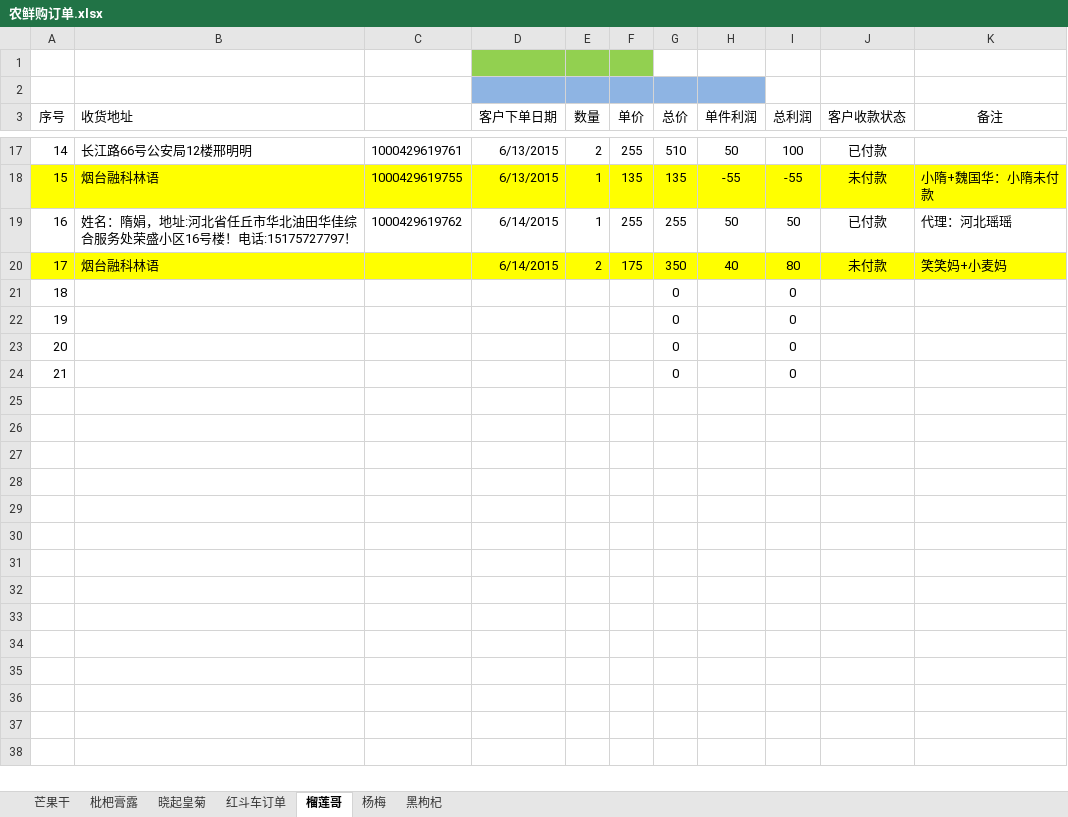
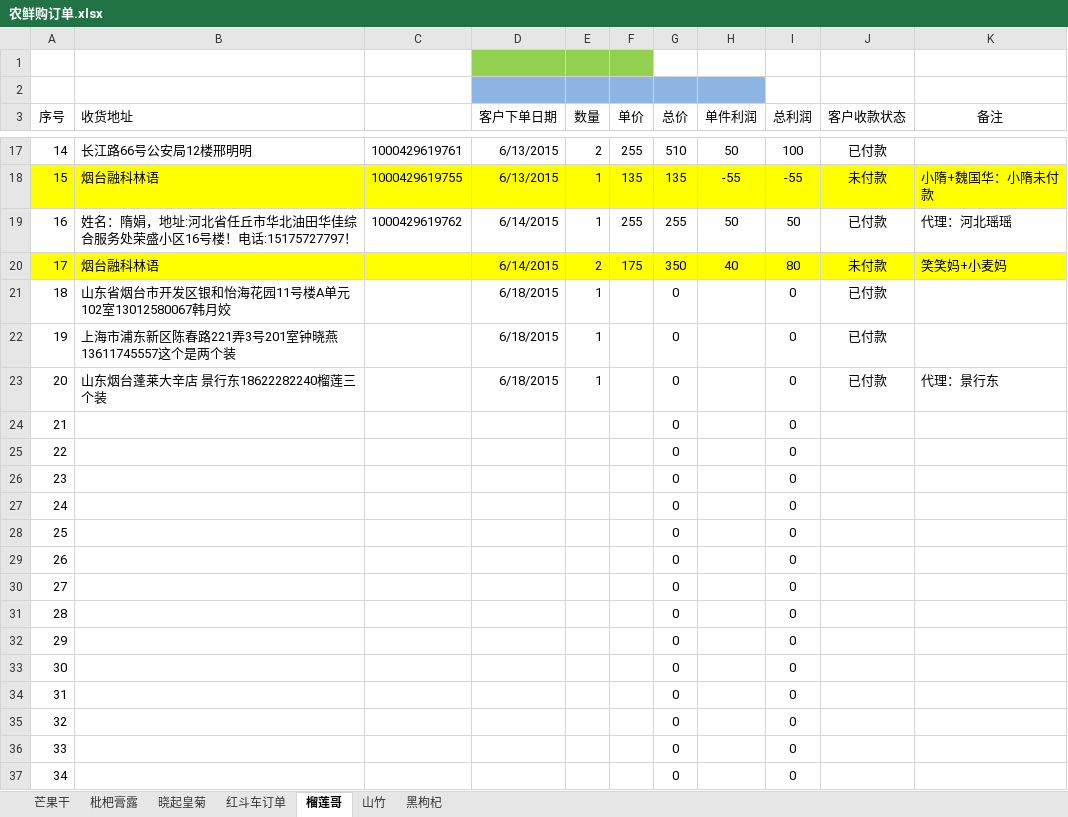
Before and after one commit to ettor/miyou, an Excel workbook: Documents/农鲜购订单.xlsx, sheet 榴莲哥, drawn as a sheet; only a part is shown, gaps mark what is left out; values as stored, in another font and other column widths than the file's, no borders; addresses are those after the commit; the diff covers the shown part only; the diff names each change by its address in the sheet, - before the commit and + after, or states it on an @@ line.

```diff
--- a/Documents/农鲜购订单.xlsx (sheet 榴莲哥)
+++ b/Documents/农鲜购订单.xlsx (sheet 榴莲哥)
-sheet tab: 杨梅
+sheet tab: 山竹
+row 21: 18 | 山东省烟台市开发区银和怡海花园11号楼A单元102室13012580067韩月姣 |  | 6/18/2015 | 1 |  | 0 |  | 0 | 已付款
+row 22: 19 | 上海市浦东新区陈春路221弄3号201室钟晓燕13611745557这个是两个装 |  | 6/18/2015 | 1 |  | 0 |  | 0 | 已付款
+row 23: 20 | 山东烟台蓬莱大辛店 景行东18622282240榴莲三个装 |  | 6/18/2015 | 1 |  | 0 |  | 0 | 已付款 | 代理：景行东
@@ column A (序号) renumbered between rows 24 and 27 @@
+row 28: 25 |  |  |  |  |  | 0 |  | 0
+row 29: 26 |  |  |  |  |  | 0 |  | 0
+row 30: 27 |  |  |  |  |  | 0 |  | 0
+row 31: 28 |  |  |  |  |  | 0 |  | 0
+row 32: 29 |  |  |  |  |  | 0 |  | 0
+row 33: 30 |  |  |  |  |  | 0 |  | 0
+row 34: 31 |  |  |  |  |  | 0 |  | 0
+row 35: 32 |  |  |  |  |  | 0 |  | 0
+row 36: 33 |  |  |  |  |  | 0 |  | 0
+row 37: 34 |  |  |  |  |  | 0 |  | 0
```
Also changed, not shown: 11 added rows elsewhere in this sheet, sheet 山竹, formulas that keep their value.
